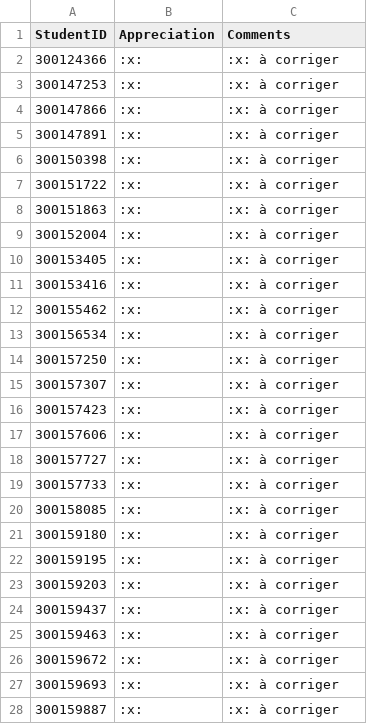
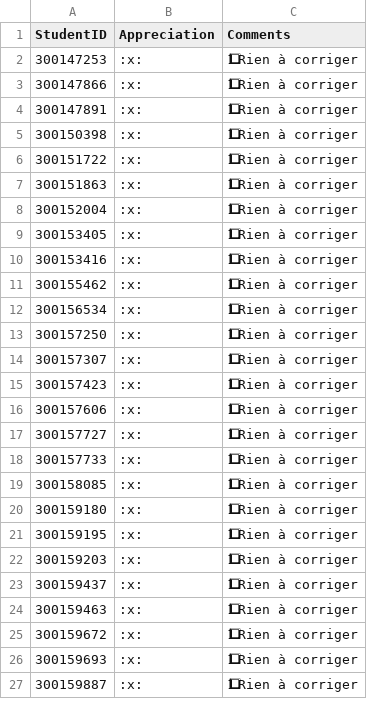
Before and after one commit to CollegeBoreal/INF1084-202-26A-06, a CSV file: 5.Objects/.scripts/grading/feedback.csv, drawn as a sheet; only a part is shown; removed rows and columns are numbered as before the commit, all else as after; the diff covers the shown part only; the diff names each change by its address in the sheet, - before the commit and + after, or states it on an @@ line.

```diff
--- a/5.Objects/.scripts/grading/feedback.csv
+++ b/5.Objects/.scripts/grading/feedback.csv
-row 2: 300124366 | :x: | :x: à corriger
-C2:C27 (Comments): :x: à corriger
+C2:C27 (Comments): 1⃣ Rien à corriger
```
Also changed, not shown: 5 edited cells elsewhere in this file.
